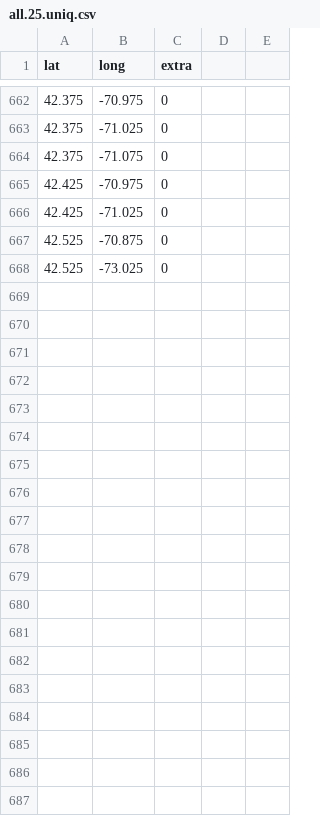
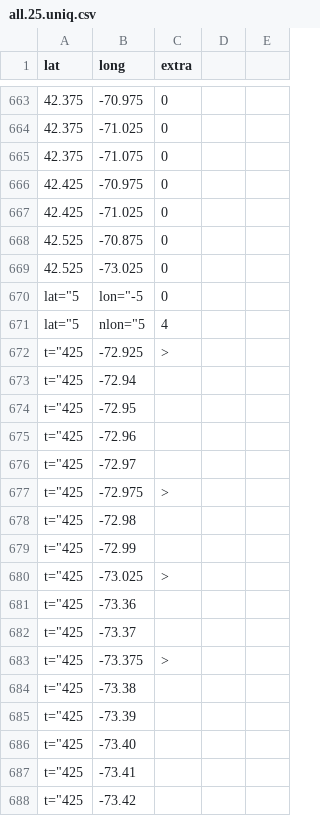
Before and after one commit to andycable/walk-ct, a CSV file: src/all.25.uniq.csv, drawn as a sheet; only a part is shown, gaps mark what is left out; the diff covers the shown part only; the diff names each change by its address in the sheet, - before the commit and + after, or states it on an @@ line.

```diff
--- a/src/all.25.uniq.csv
+++ b/src/all.25.uniq.csv
+row 670: lat="5 | lon="-5 | 0
+row 671: lat="5 | nlon="5 | 4
+row 672: t="425 | -72.925 | >
+row 673: t="425 | -72.94
+row 674: t="425 | -72.95
+row 675: t="425 | -72.96
+row 676: t="425 | -72.97
+row 677: t="425 | -72.975 | >
+row 678: t="425 | -72.98
+row 679: t="425 | -72.99
+row 680: t="425 | -73.025 | >
+row 681: t="425 | -73.36
+row 682: t="425 | -73.37
+row 683: t="425 | -73.375 | >
+row 684: t="425 | -73.38
+row 685: t="425 | -73.39
+row 686: t="425 | -73.40
+row 687: t="425 | -73.41
+row 688: t="425 | -73.42
```
Also changed, not shown: 63 added rows elsewhere in this file, src/all.1.uniq.csv, src/all.11.uniq.csv, 3 other files.
